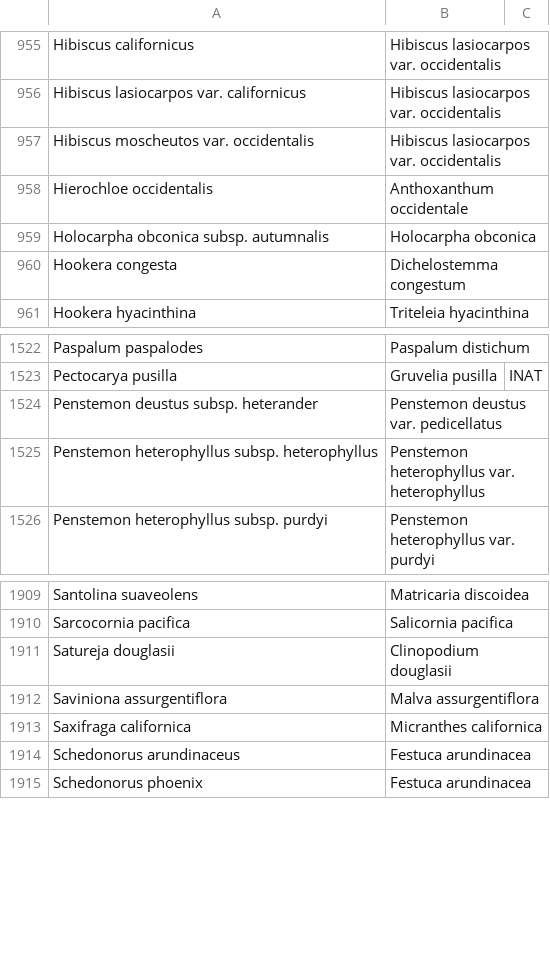
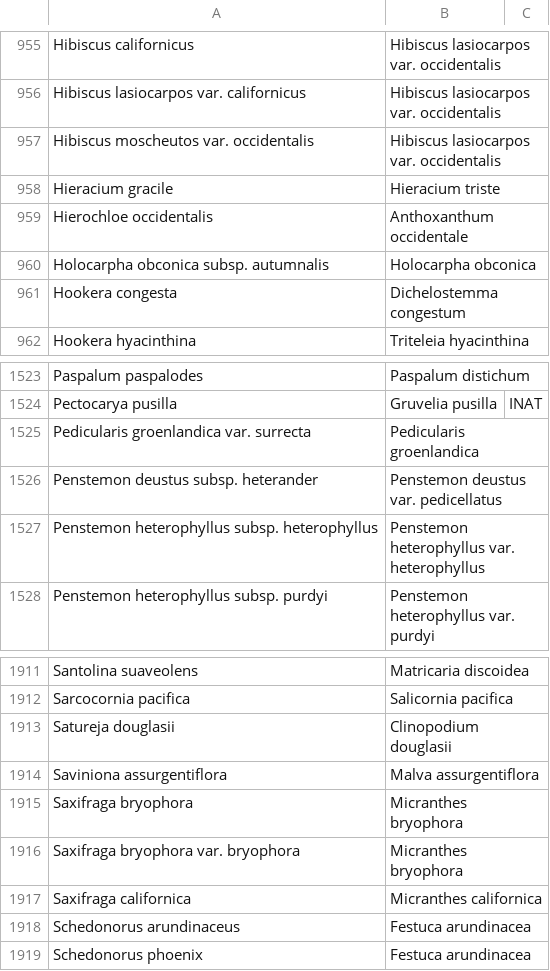
Before and after one commit to ca-plants/ca-plant-list, a CSV file: data/synonyms.csv, drawn as a sheet; only a part is shown, gaps mark what is left out.

Commit message:
chore: update Jepson data

```diff
--- a/data/synonyms.csv
+++ b/data/synonyms.csv
@@ -957,2 +957,3 @@ Hibiscus lasiocarpos var. californicus,Hibiscus lasiocarpos var. occidentalis
 Hibiscus moscheutos var. occidentalis,Hibiscus lasiocarpos var. occidentalis
+Hieracium gracile,Hieracium triste
 Hierochloe occidentalis,Anthoxanthum occidentale
@@ -1523,2 +1524,3 @@ Paspalum paspalodes,Paspalum distichum
 Pectocarya pusilla,Gruvelia pusilla,INAT
+Pedicularis groenlandica var. surrecta,Pedicularis groenlandica
 Penstemon deustus subsp. heterander,Penstemon deustus var. pedicellatus
@@ -1912,2 +1914,4 @@ Satureja douglasii,Clinopodium douglasii
 Saviniona assurgentiflora,Malva assurgentiflora
+Saxifraga bryophora,Micranthes bryophora
+Saxifraga bryophora var. bryophora,Micranthes bryophora
 Saxifraga californica,Micranthes californica
```
Also changed, not shown: data/taxa.csv.
